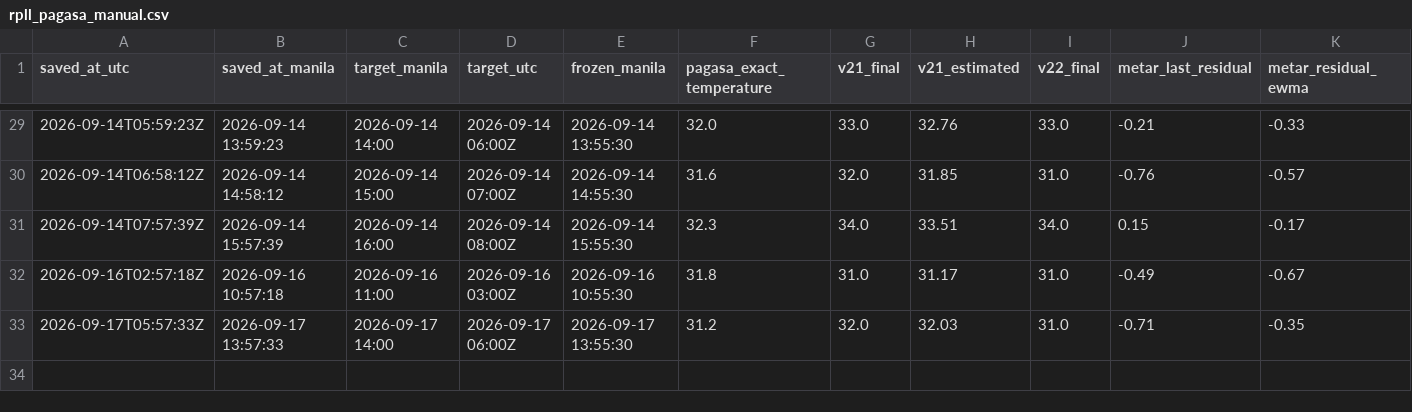
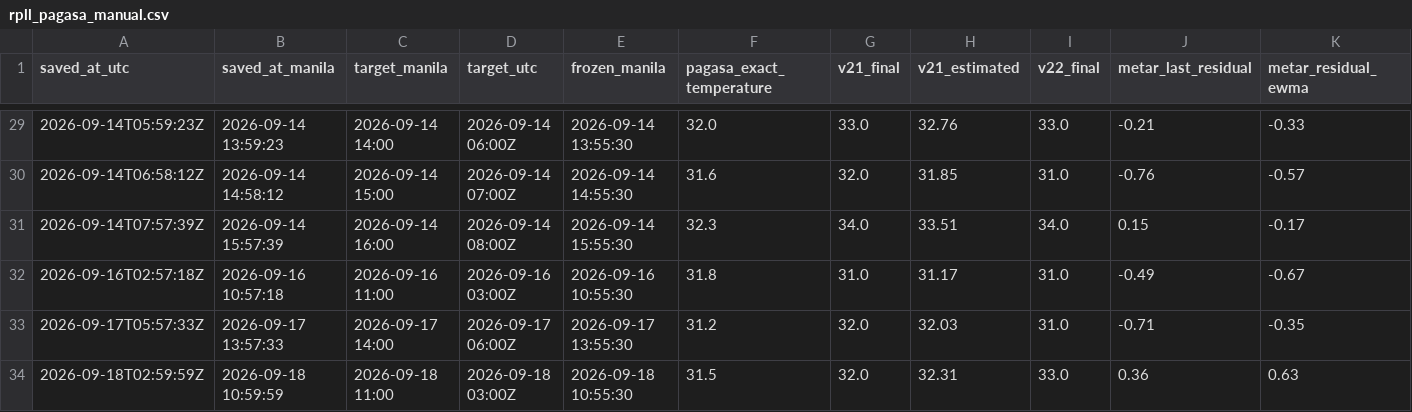
Before and after one commit to meautomatron/rpll-weather-data, a CSV file: rpll_pagasa_manual.csv, drawn as a sheet; only a part is shown, gaps mark what is left out; rows hold the shown columns only; the diff names each change by its address in the sheet, - before the commit and + after, or states it on an @@ line.

```diff
--- a/rpll_pagasa_manual.csv
+++ b/rpll_pagasa_manual.csv
+row 34: 2026-09-18T02:59:59Z | 2026-09-18 10:59:59 | 2026-09-18 11:00 | 2026-09-18 03:00Z | 2026-09-18 10:55:30 | 31.5 | 32.0 | 32.31 | 33.0 | 0.36 | 0.63
```
Also changed, not shown: rpll_synop.csv, rpll_v22_predictions.csv, 14 other files.
